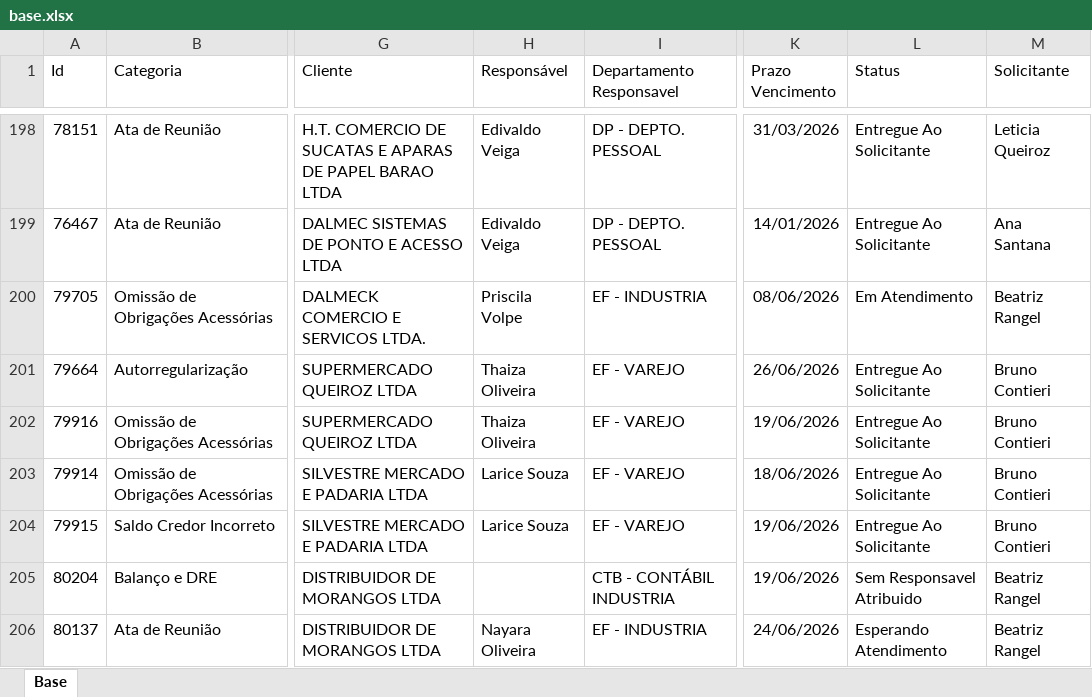
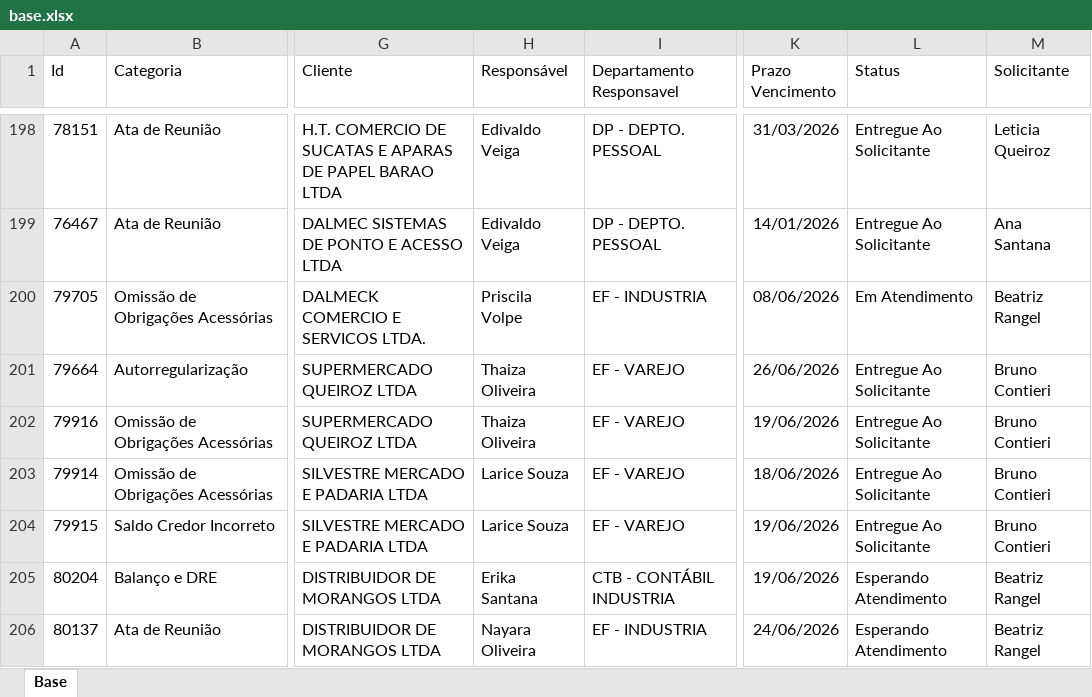
Before and after one commit to Controladoria-MG/Portal-dos-chamados, an Excel workbook: data/base.xlsx, sheet Base, drawn as a sheet; only a part is shown, gaps mark what is left out; values as stored, in another font and other column widths than the file's, no borders; table styles not drawn; the diff covers the shown part only; the diff names each change by its address in the sheet, - before the commit and + after, or states it on an @@ line.

Commit message:
data: atualização base chamados 19-06-26 1330

```diff
--- a/data/base.xlsx (sheet Base)
+++ b/data/base.xlsx (sheet Base)
-H205 (Responsável): (empty)
+H205 (Responsável): Erika Santana
-L205 (Status): Sem Responsavel Atribuido
+L205 (Status): Esperando Atendimento
```
Also changed, not shown: 32 edited cells elsewhere in this sheet, 6 other files.
